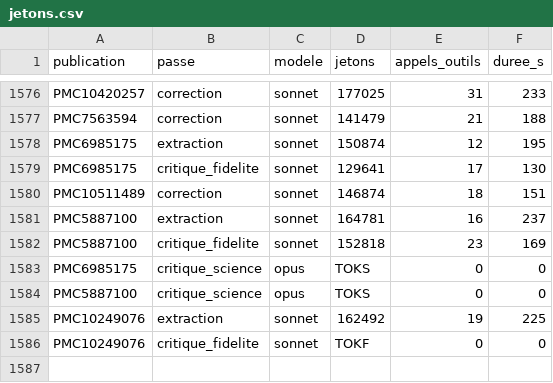
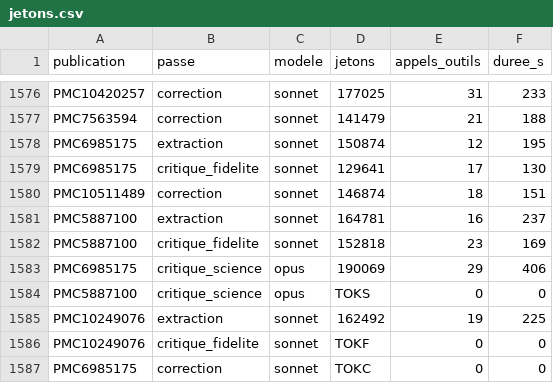
Before and after one commit to TerryChauvin/synthgraph-multi-agent-cloud, a CSV file: audits/jetons.csv, drawn as a sheet; only a part is shown, gaps mark what is left out.

```diff
--- a/audits/jetons.csv
+++ b/audits/jetons.csv
@@ -1582,3 +1582,3 @@ PMC5887100,extraction,sonnet,164781,16,237
 PMC5887100,critique_fidelite,sonnet,152818,23,169
-PMC6985175,critique_science,opus,TOKS,0,0
+PMC6985175,critique_science,opus,190069,29,406
 PMC5887100,critique_science,opus,TOKS,0,0
@@ -1586 +1586,2 @@ PMC10249076,extraction,sonnet,162492,19,225
 PMC10249076,critique_fidelite,sonnet,TOKF,0,0
+PMC6985175,correction,sonnet,TOKC,0,0
```
Also changed, not shown: 5 other files.
